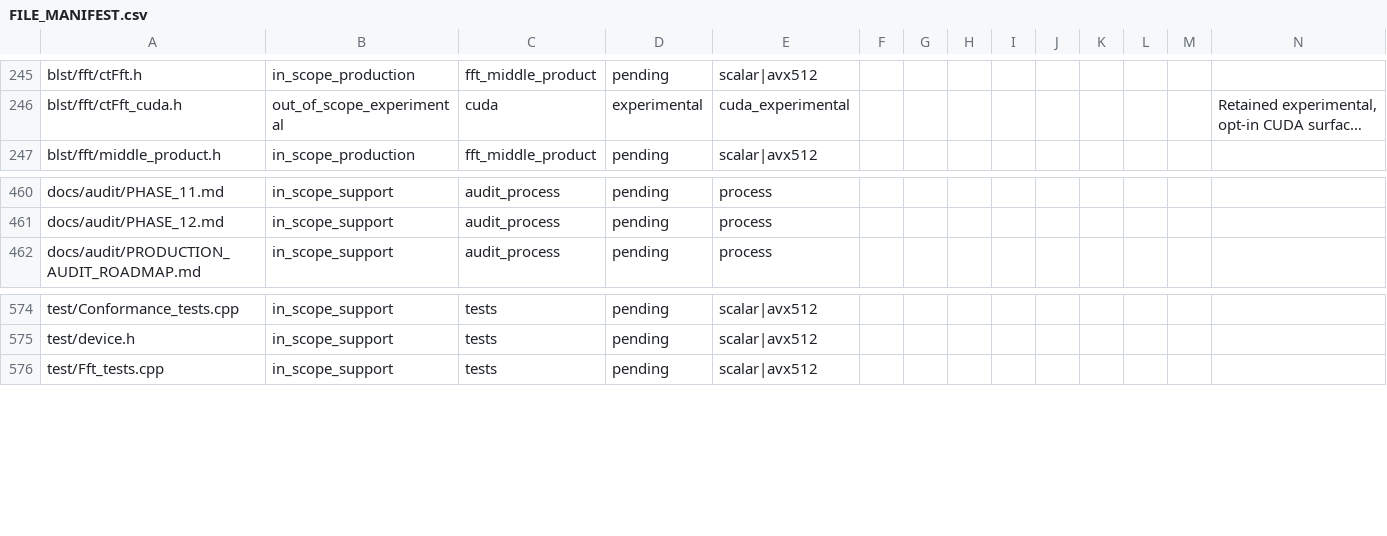
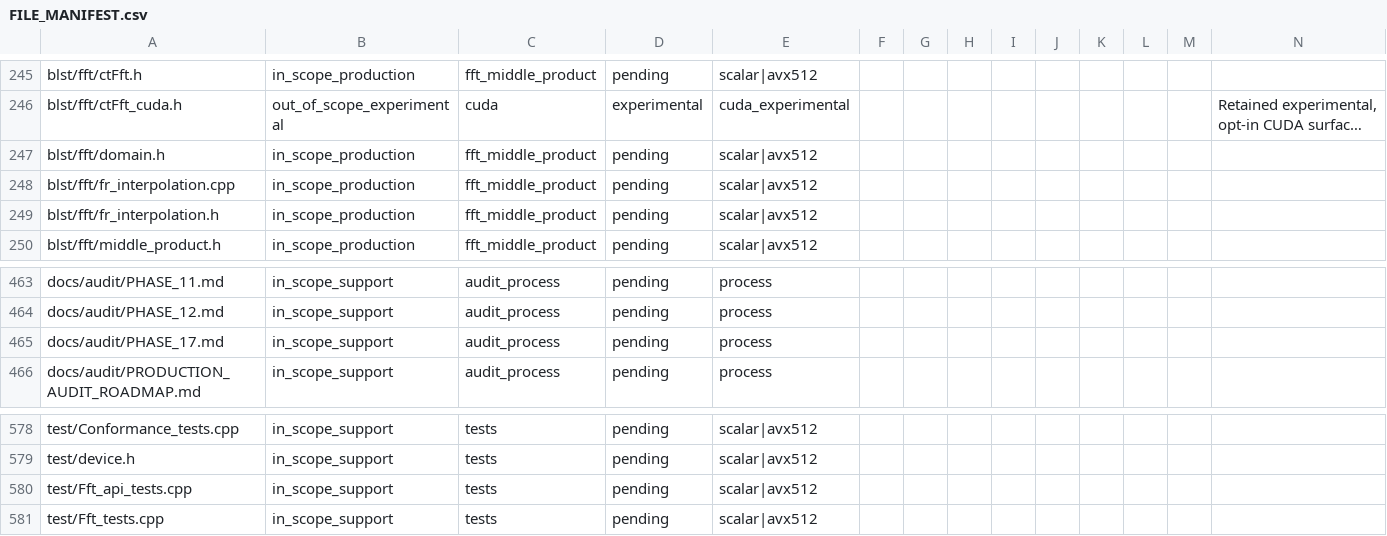
Before and after one commit to ladnir/temp-cat-blst, a CSV file: docs/audit/FILE_MANIFEST.csv, drawn as a sheet; only a part is shown, gaps mark what is left out; long unchanged cells end in …; the diff names each change by its address in the sheet, - before the commit and + after, or states it on an @@ line.

Commit message:
isolate FFT and interpolation boundaries

```diff
--- a/docs/audit/FILE_MANIFEST.csv
+++ b/docs/audit/FILE_MANIFEST.csv
+row 247: blst/fft/domain.h | in_scope_production | fft_middle_product | pending | scalar|avx512
+row 248: blst/fft/fr_interpolation.cpp | in_scope_production | fft_middle_product | pending | scalar|avx512
+row 249: blst/fft/fr_interpolation.h | in_scope_production | fft_middle_product | pending | scalar|avx512
+row 465: docs/audit/PHASE_17.md | in_scope_support | audit_process | pending | process
+row 580: test/Fft_api_tests.cpp | in_scope_support | tests | pending | scalar|avx512
```
Also changed, not shown: 20 other files.
